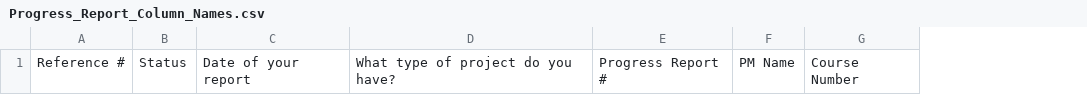
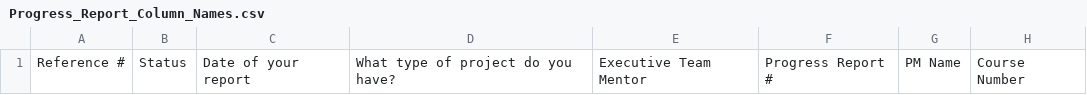
Before and after one commit to ccorprew22/capstone-analysis-csv-to-docx, a CSV file: Progress Report Format Examples:Output/Progress_Report_Column_Names.csv, drawn as a sheet; only a part is shown; the diff names each change by its address in the sheet, - before the commit and + after, or states it on an @@ line.

```diff
--- a/Progress Report Format Examples:Output/Progress_Report_Column_Names.csv
+++ b/Progress Report Format Examples:Output/Progress_Report_Column_Names.csv
+column E, row 1: Executive Team Mentor
```
Also changed, not shown: 2 other files.
